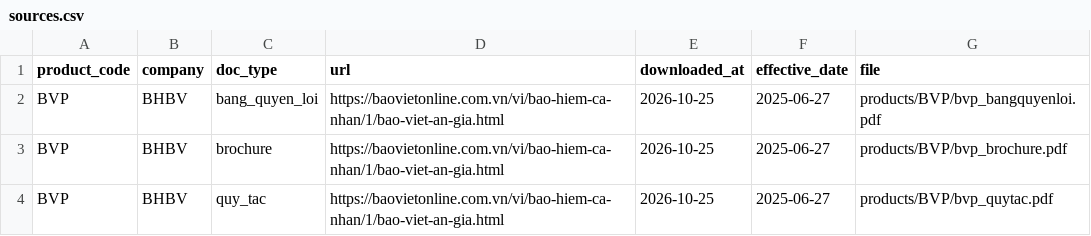
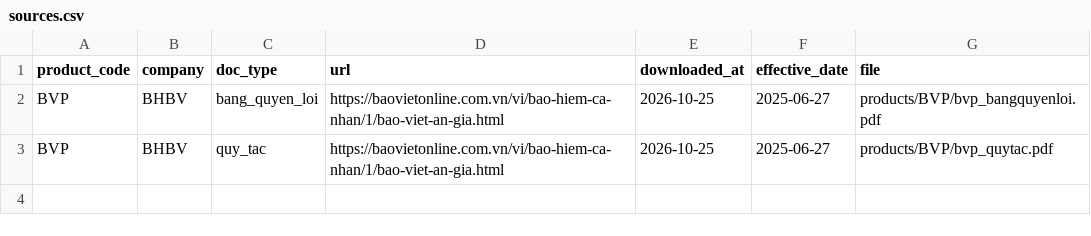
Before and after one commit to daisyngocha/bv-rag, a CSV file: data/raw/sources.csv, drawn as a sheet; the diff names each change by its address in the sheet, - before the commit and + after, or states it on an @@ line.

```diff
--- a/data/raw/sources.csv
+++ b/data/raw/sources.csv
-row 3: BVP | BHBV | brochure | https://baovietonline.com.vn/vi/bao-hiem-ca-nhan/1/bao-viet-an-gia.html | 2026-10-25 | 2025-06-27 | products/BVP/bvp_brochure.pdf
```
Also changed, not shown: 3 other files.
